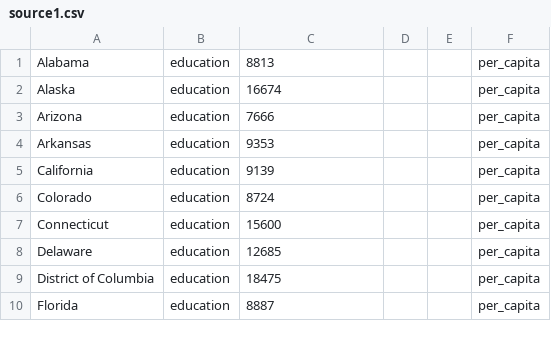
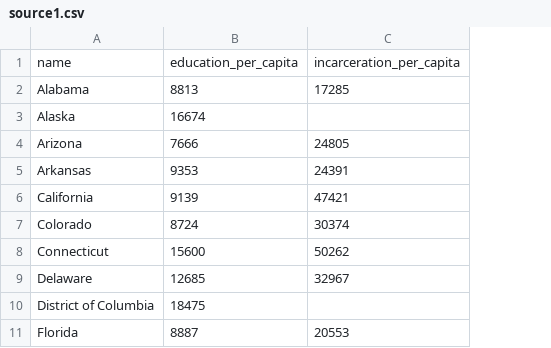
Before and after one commit to tarynsauer/books_not_bars, a CSV file: db/source1.csv, drawn as a sheet; only a part is shown; removed rows and columns are numbered as before the commit, all else as after; the diff covers the shown part only; the diff names each change by its address in the sheet, - before the commit and + after, or states it on an @@ line.

```diff
--- a/db/source1.csv
+++ b/db/source1.csv
-column B, rows 1-10: all education
-column D, empty
-column E, empty
-column F, rows 1-10: all per_capita
+column C, rows 2-11: 17285 |  | 24805 | 24391 | 47421 | 30374 | 50262 | 32967 |  | 20553
+row 1: name | education_per_capita | incarceration_per_capita
```
Also changed, not shown: 40 removed rows elsewhere in this file, 7 other files.
